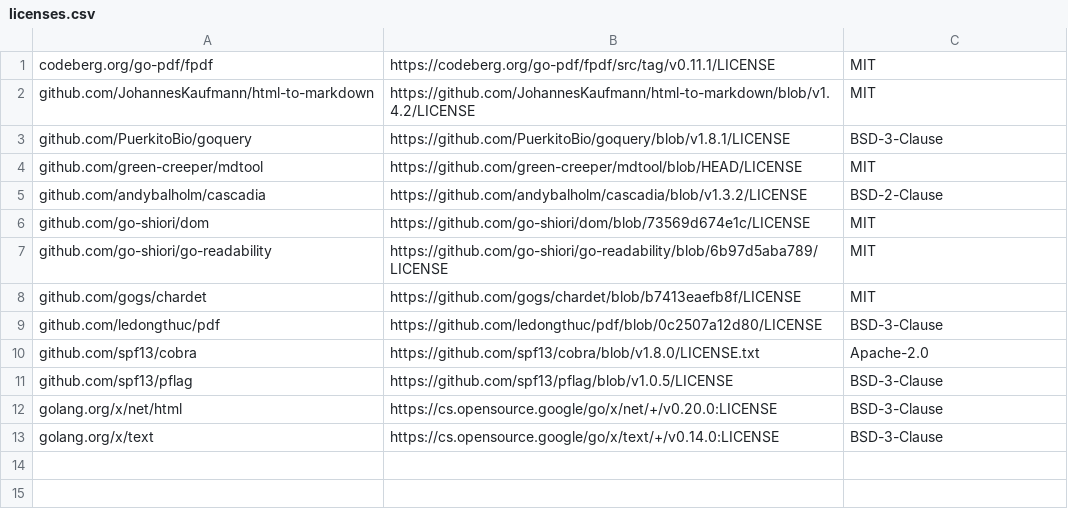
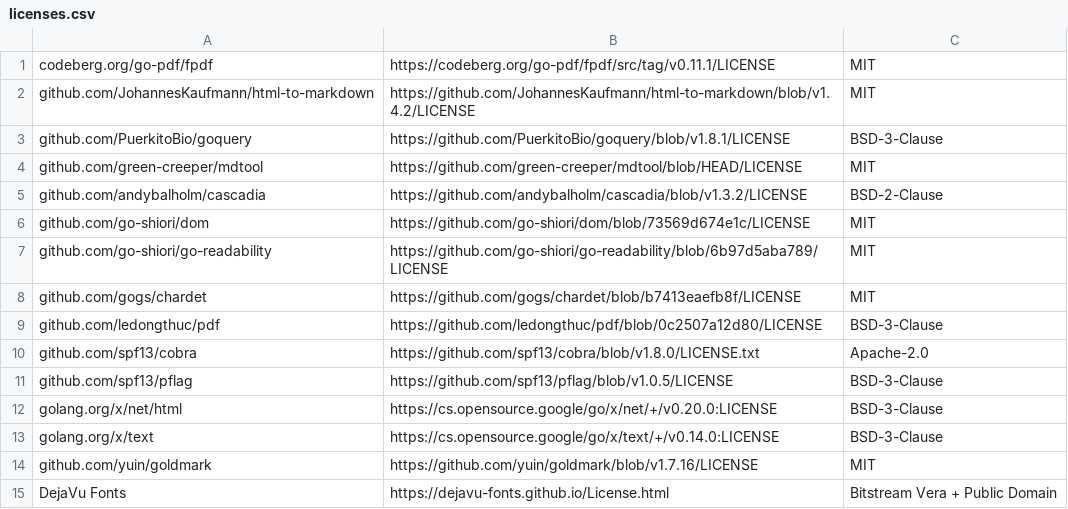
Before and after one commit to green-creeper/mdtool, a CSV file: licenses.csv, drawn as a sheet.

Commit message:
feat: enhance MD to PDF conversion by integrating goldmark for robust Markdown parsing and embedding DejaVu fonts for full Unicode support.

```diff
--- a/licenses.csv
+++ b/licenses.csv
@@ -13 +13,3 @@ golang.org/x/net/html,https://cs.opensource.google/go/x/net/+/v0.20.0:LICENSE,BS
 golang.org/x/text,https://cs.opensource.google/go/x/text/+/v0.14.0:LICENSE,BSD-3-Clause
+github.com/yuin/goldmark,https://github.com/yuin/goldmark/blob/v1.7.16/LICENSE,MIT
+DejaVu Fonts,https://dejavu-fonts.github.io/License.html,Bitstream Vera + Public Domain
```
Also changed, not shown: 9 other files.
